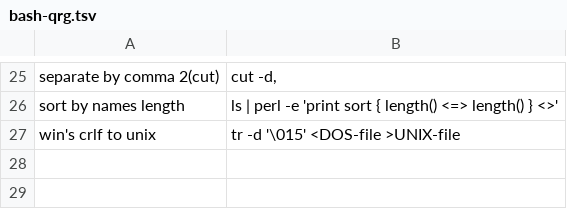
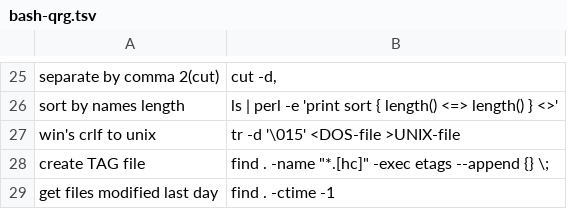
Before and after one commit to n-sm/qrs, a TSV file: bash/bash-qrg.tsv, drawn as a sheet; only a part is shown, gaps mark what is left out; the diff names each change by its address in the sheet, - before the commit and + after, or states it on an @@ line.

```diff
--- a/bash/bash-qrg.tsv
+++ b/bash/bash-qrg.tsv
+row 28: create TAG file | find . -name "*.[hc]" -exec etags --append {} \;
+row 29: get files modified last day | find . -ctime -1
```
Also changed, not shown: 5 other files.
